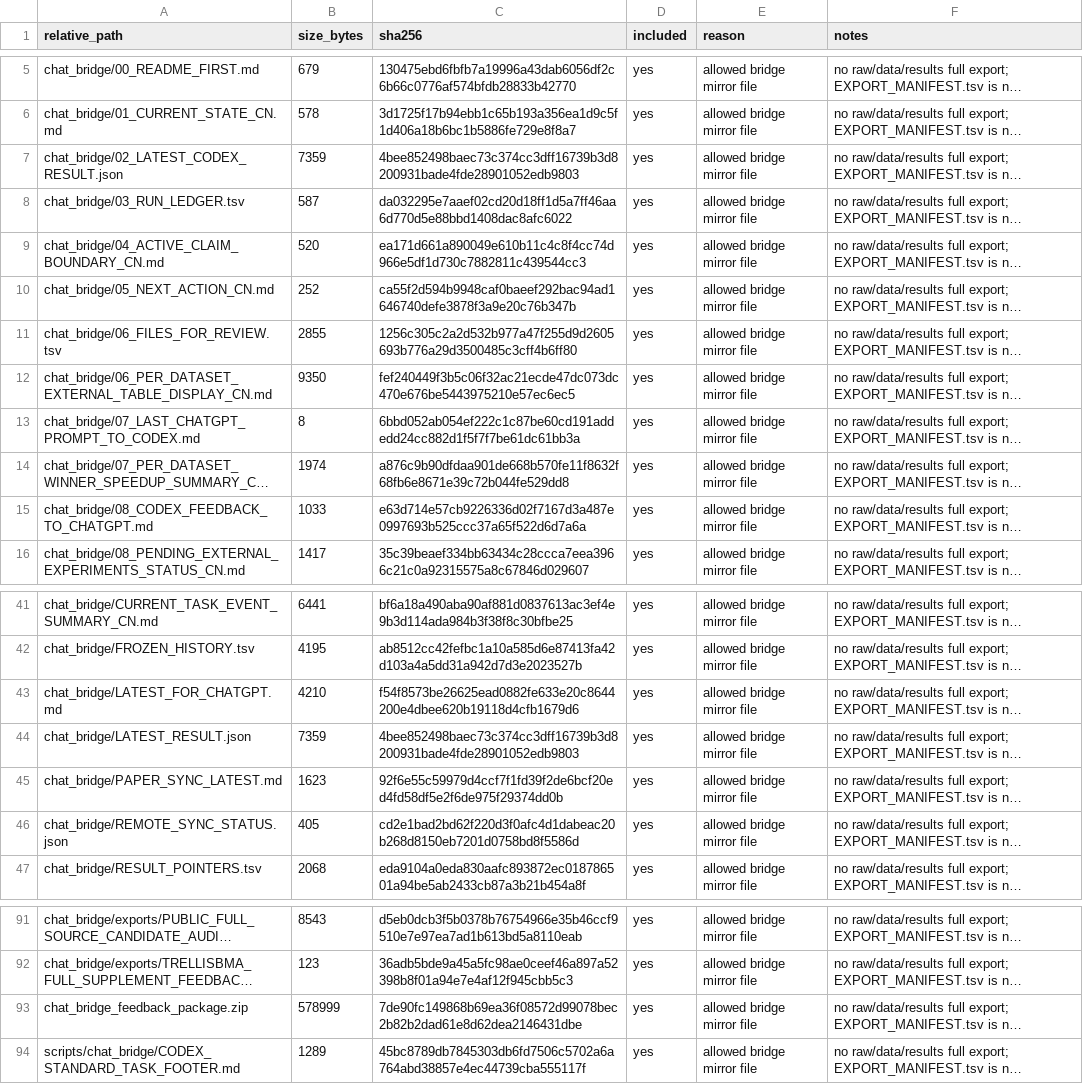
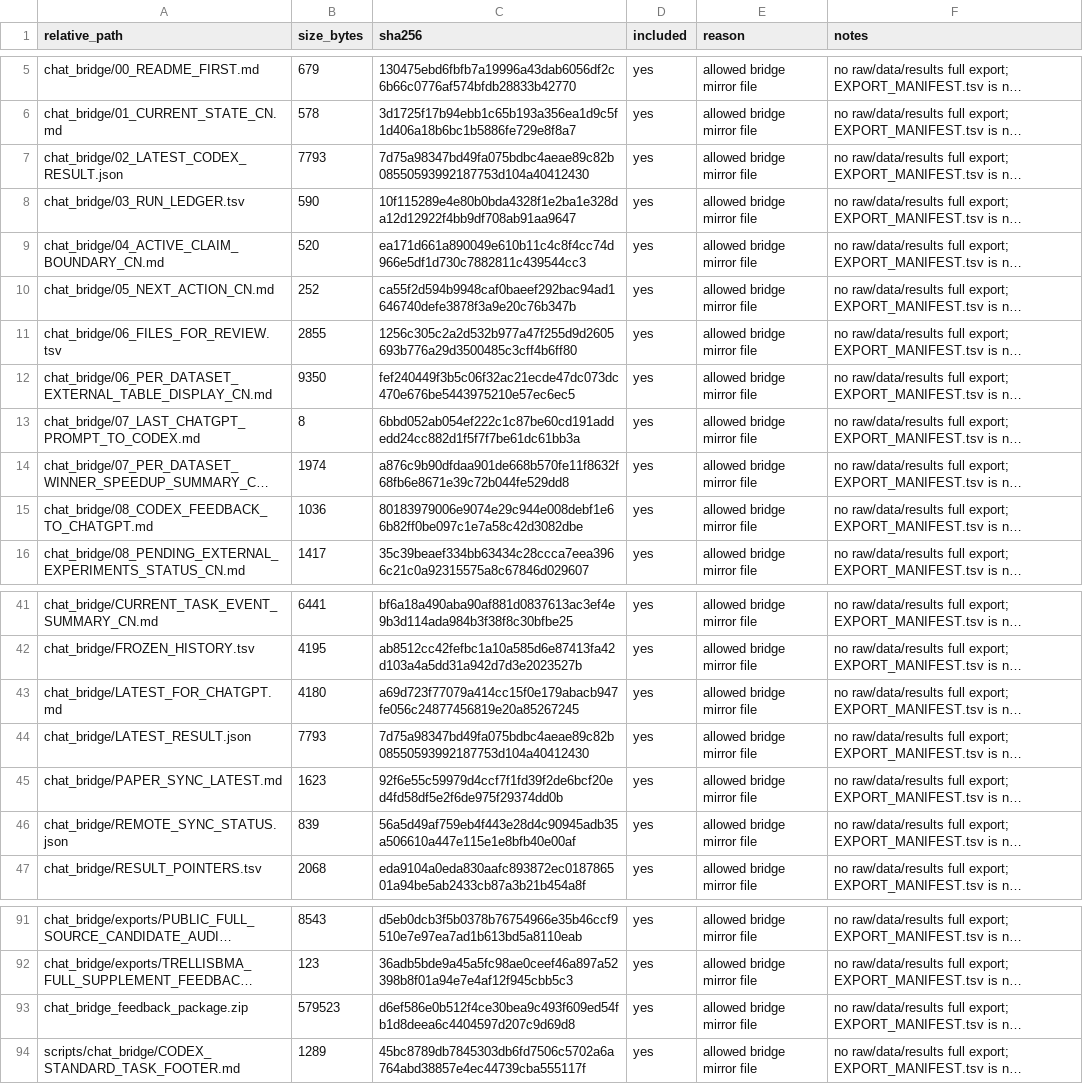
Before and after one commit to Jarvis5272/caor-chat-bridge, a TSV file: EXPORT_MANIFEST.tsv, drawn as a sheet; only a part is shown, gaps mark what is left out; long unchanged cells end in …; the diff names each change by its address in the sheet, - before the commit and + after, or states it on an @@ line.

```diff
--- a/EXPORT_MANIFEST.tsv
+++ b/EXPORT_MANIFEST.tsv
-B7 (size_bytes): 7359
+B7 (size_bytes): 7793
-C7 (sha256): 4bee852498baec73c374cc3dff16739b3d8200931bade4fde28901052edb9803
+C7 (sha256): 7d75a98347bd49fa075bdbc4aeae89c82b08550593992187753d104a40412430
-B8 (size_bytes): 587
+B8 (size_bytes): 590
-C8 (sha256): da032295e7aaef02cd20d18ff1d5a7ff46aa6d770d5e88bbd1408dac8afc6022
+C8 (sha256): 10f115289e4e80b0bda4328f1e2ba1e328da12d12922f4bb9df708ab91aa9647
-B15 (size_bytes): 1033
+B15 (size_bytes): 1036
-C15 (sha256): e63d714e57cb9226336d02f7167d3a487e0997693b525ccc37a65f522d6d7a6a
+C15 (sha256): 80183979006e9074e29c944e008debf1e66b82ff0be097c1e7a58c42d3082dbe
-B43 (size_bytes): 4210
+B43 (size_bytes): 4180
-C43 (sha256): f54f8573be26625ead0882fe633e20c8644200e4dbee620b19118d4cfb1679d6
+C43 (sha256): a69d723f77079a414cc15f0e179abacb947fe056c24877456819e20a85267245
-B44 (size_bytes): 7359
+B44 (size_bytes): 7793
-C44 (sha256): 4bee852498baec73c374cc3dff16739b3d8200931bade4fde28901052edb9803
+C44 (sha256): 7d75a98347bd49fa075bdbc4aeae89c82b08550593992187753d104a40412430
-B46 (size_bytes): 405
+B46 (size_bytes): 839
-C46 (sha256): cd2e1bad2bd62f220d3f0afc4d1dabeac20b268d8150eb7201d0758bd8f5586d
+C46 (sha256): 56a5d49af759eb4f443e28d4c90945adb35a506610a447e115e1e8bfb40e00af
-B93 (size_bytes): 578999
+B93 (size_bytes): 579523
-C93 (sha256): 7de90fc149868b69ea36f08572d99078bec2b82b2dad61e8d62dea2146431dbe
+C93 (sha256): d6ef586e0b512f4ce30bea9c493f609ed54fb1d8deea6c4404597d207c9d69d8
```
Also changed, not shown: 7 other files.
